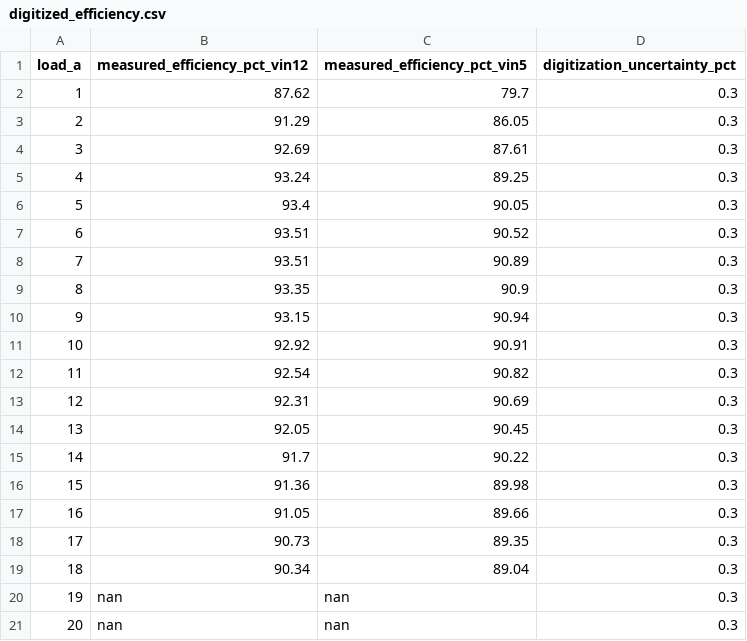
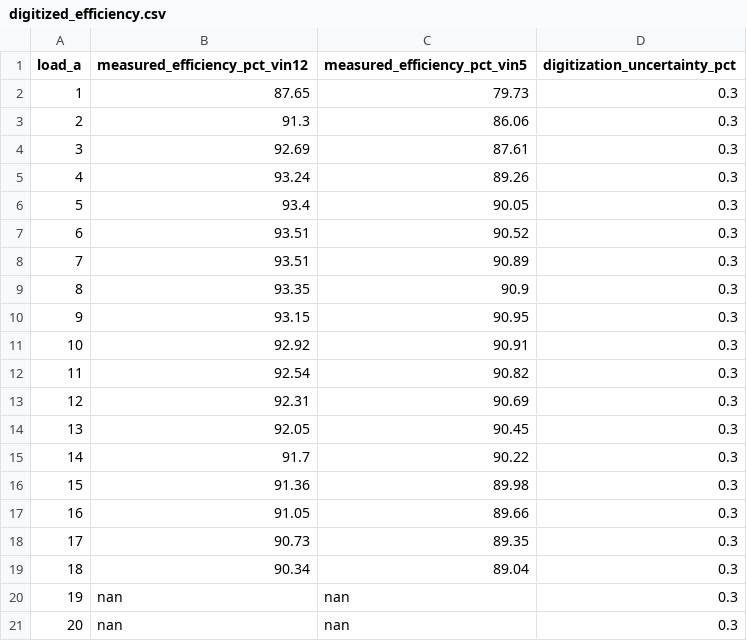
Before and after one commit to abdul-basit-ai/Pyspice-Openfoam-agent, a CSV file: validation/evms/lm27402_evm/digitized_efficiency.csv, drawn as a sheet.

```diff
--- a/validation/evms/lm27402_evm/digitized_efficiency.csv
+++ b/validation/evms/lm27402_evm/digitized_efficiency.csv
@@ -1,6 +1,6 @@
 load_a,measured_efficiency_pct_vin12,measured_efficiency_pct_vin5,digitization_uncertainty_pct
-1,87.62,79.7,0.3
-2,91.29,86.05,0.3
+1,87.65,79.73,0.3
+2,91.3,86.06,0.3
 3,92.69,87.61,0.3
-4,93.24,89.25,0.3
+4,93.24,89.26,0.3
 5,93.4,90.05,0.3
@@ -9,3 +9,3 @@ load_a,measured_efficiency_pct_vin12,measured_efficiency_pct_vin5,digitization_u
 8,93.35,90.9,0.3
-9,93.15,90.94,0.3
+9,93.15,90.95,0.3
 10,92.92,90.91,0.3
```
Also changed, not shown: 12 other files.
